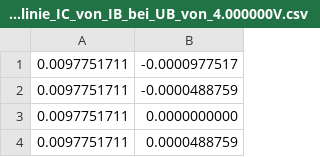
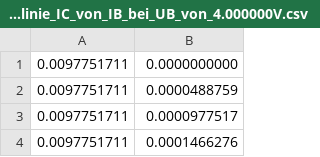
Before and after one commit to tomo2403/c-script-kiddie, a CSV file: HTWK-SoSe24/hwp/V2/task8/aufgabe_8_11/Kennlinie_IC_von_IB_bei_UB_von_4.000000V.csv, drawn as a sheet; only a part is shown; the shorter side is filled out with more unchanged rows; the diff names each change by its address in the sheet, - before the commit and + after, or states it on an @@ line.

```diff
--- a/HTWK-SoSe24/hwp/V2/task8/aufgabe_8_11/Kennlinie_IC_von_IB_bei_UB_von_4.000000V.csv
+++ b/HTWK-SoSe24/hwp/V2/task8/aufgabe_8_11/Kennlinie_IC_von_IB_bei_UB_von_4.000000V.csv
-row 1: 0.0097751711 | -0.0000977517
-row 2: 0.0097751711 | -0.0000488759
```
Also changed, not shown: HTWK-SoSe24/hwp/V2/task8/aufgabe_8_11/Kennlinie_IC_von_IB_bei_UB_von_2.500000V.csv, HTWK-SoSe24/hwp/V2/task8/aufgabe_8_11/Kennlinie_IC_von_IB_bei_UB_von_3.000000V.csv, 22 other files.
